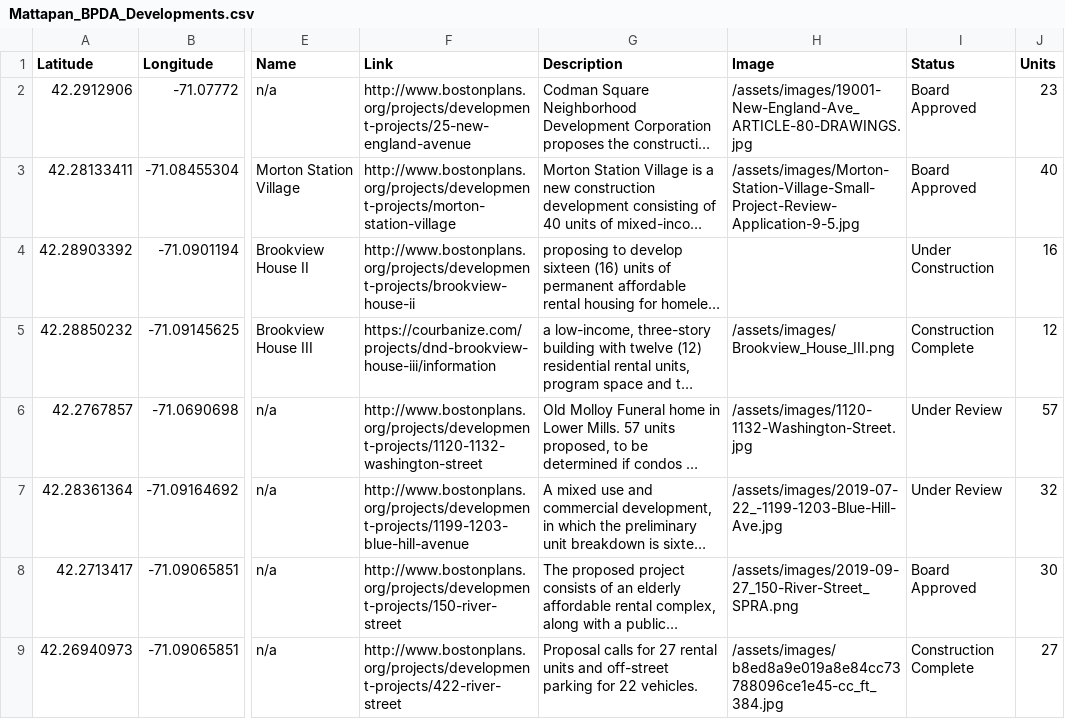
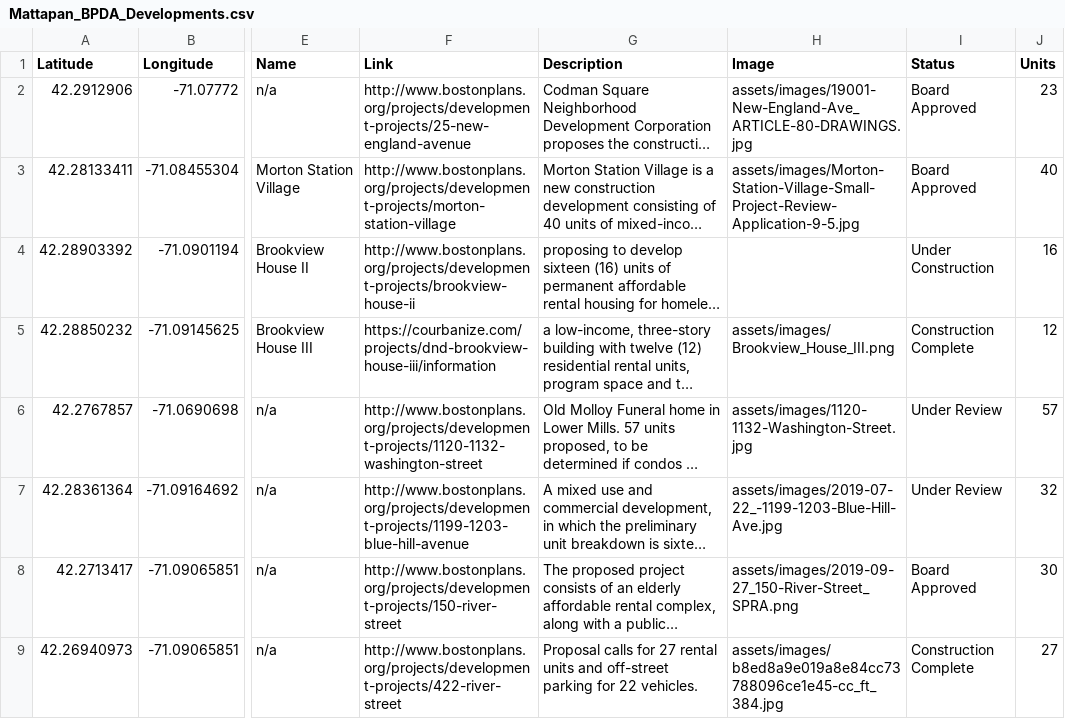
Before and after one commit to codeforboston/mattapan-mapping, a CSV file: assets/csvFiles/Mattapan_BPDA_Developments.csv, drawn as a sheet; only a part is shown, gaps mark what is left out; long unchanged cells end in …; the diff covers the shown part only; the diff names each change by its address in the sheet, - before the commit and + after, or states it on an @@ line.

Commit message:
Adjusted image paths in CSV file to be relative.

```diff
--- a/assets/csvFiles/Mattapan_BPDA_Developments.csv
+++ b/assets/csvFiles/Mattapan_BPDA_Developments.csv
-H2 (Image): /assets/images/19001-New-England-Ave_ARTICLE-80-DRAWINGS.jpg
+H2 (Image): assets/images/19001-New-England-Ave_ARTICLE-80-DRAWINGS.jpg
-H3 (Image): /assets/images/Morton-Station-Village-Small-Project-Review-Application-9-5.jpg
+H3 (Image): assets/images/Morton-Station-Village-Small-Project-Review-Application-9-5.jpg
-H5 (Image): /assets/images/Brookview_House_III.png
+H5 (Image): assets/images/Brookview_House_III.png
-H6 (Image): /assets/images/1120-1132-Washington-Street.jpg
+H6 (Image): assets/images/1120-1132-Washington-Street.jpg
-H7 (Image): /assets/images/2019-07-22_-1199-1203-Blue-Hill-Ave.jpg
+H7 (Image): assets/images/2019-07-22_-1199-1203-Blue-Hill-Ave.jpg
-H8 (Image): /assets/images/2019-09-27_150-River-Street_SPRA.png
+H8 (Image): assets/images/2019-09-27_150-River-Street_SPRA.png
-H9 (Image): /assets/images/b8ed8a9e019a8e84cc73788096ce1e45-cc_ft_384.jpg
+H9 (Image): assets/images/b8ed8a9e019a8e84cc73788096ce1e45-cc_ft_384.jpg
```
Also changed, not shown: 7 edited cells elsewhere in this file.
